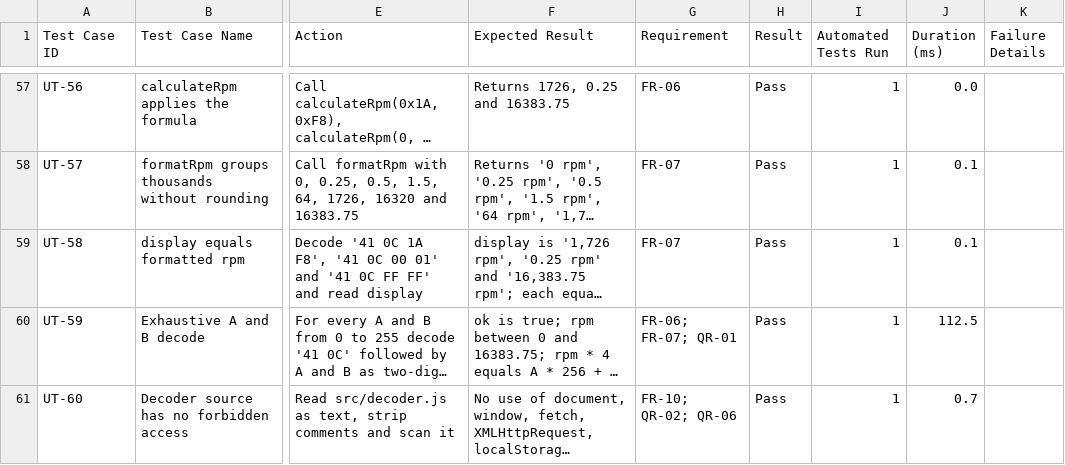
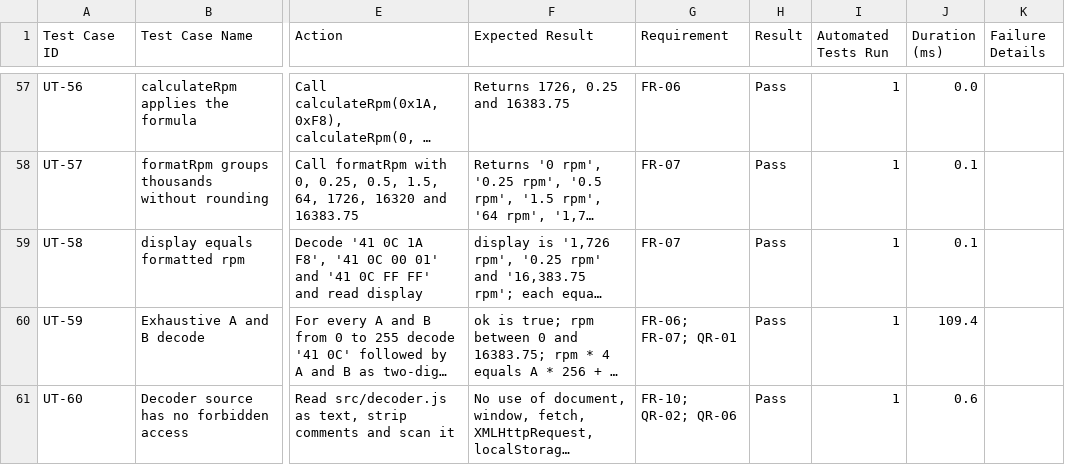
Before and after one commit to ShivaniSwadi/github_deep_dive, a CSV file: reports/ut-report.csv, drawn as a sheet; only a part is shown, gaps mark what is left out; long unchanged cells end in …; the diff covers the shown part only; the diff names each change by its address in the sheet, - before the commit and + after, or states it on an @@ line.

```diff
--- a/reports/ut-report.csv
+++ b/reports/ut-report.csv
-J60 (Duration (ms)): 112.5
+J60 (Duration (ms)): 109.4
-J61 (Duration (ms)): 0.7
+J61 (Duration (ms)): 0.6
```
Also changed, not shown: 12 edited cells elsewhere in this file.
